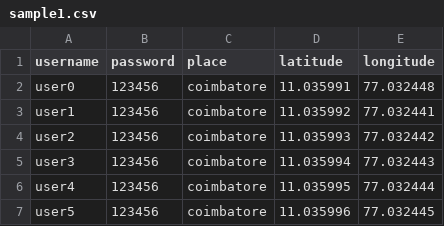
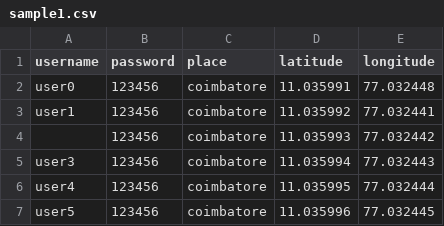
Before and after one commit to harikrishna1296/Nodejs-application, a CSV file: sample1.csv, drawn as a sheet.

```diff
--- a/sample1.csv
+++ b/sample1.csv
@@ -3,3 +3,3 @@ user0,123456,"coimbatore",11.035991,77.032448
 user1,123456,"coimbatore",11.035992,77.032441
-user2,123456,"coimbatore",11.035993,77.032442
+,123456,"coimbatore",11.035993,77.032442
 user3,123456,"coimbatore",11.035994,77.032443
```
Also changed, not shown: sample2.csv, 4 other files.
